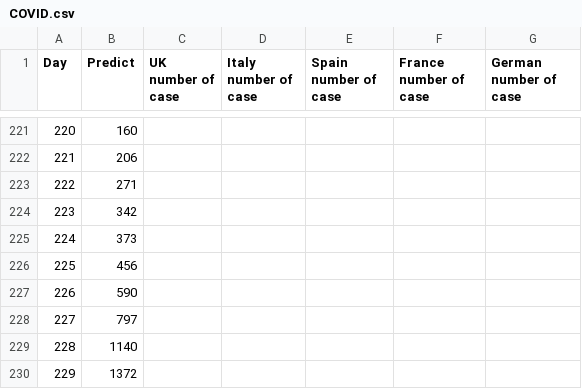
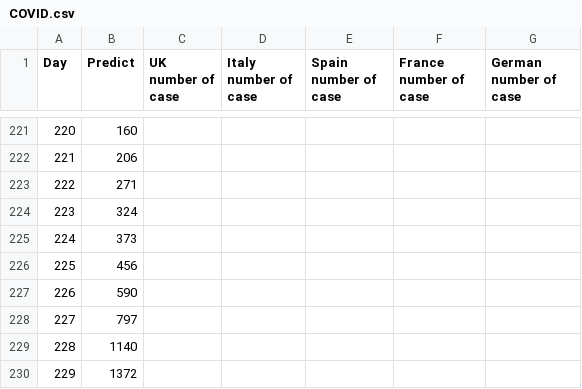
Before and after one commit to Sheeeng222/Public, a CSV file: COVID.csv, drawn as a sheet; only a part is shown, gaps mark what is left out.

Commit message:
Update COVID.csv

```diff
--- a/COVID.csv
+++ b/COVID.csv
@@ -223,3 +223,3 @@ Day,Predict,UK number of case,Italy number of case,Spain number of case,France n
 222,271,,,,,
-223,342,,,,,
+223,324,,,,,
 224,373,,,,,
```
